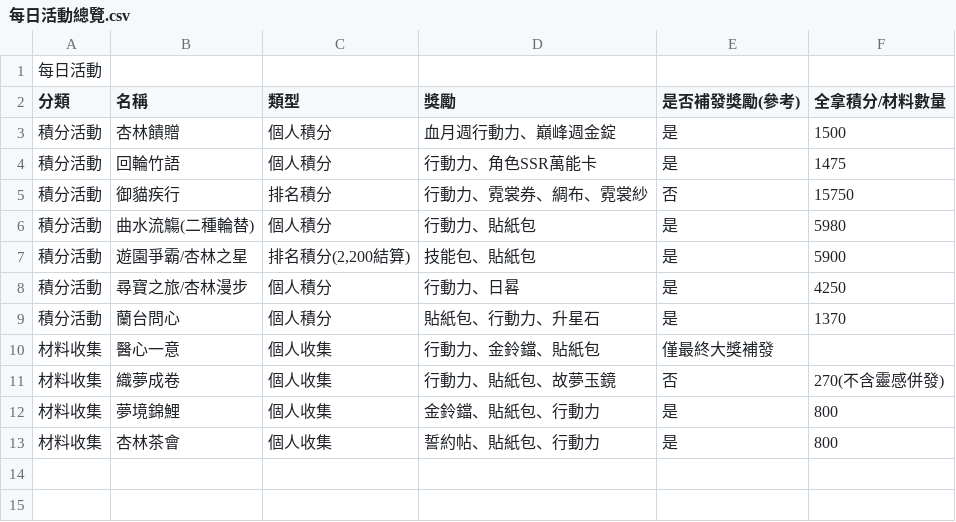
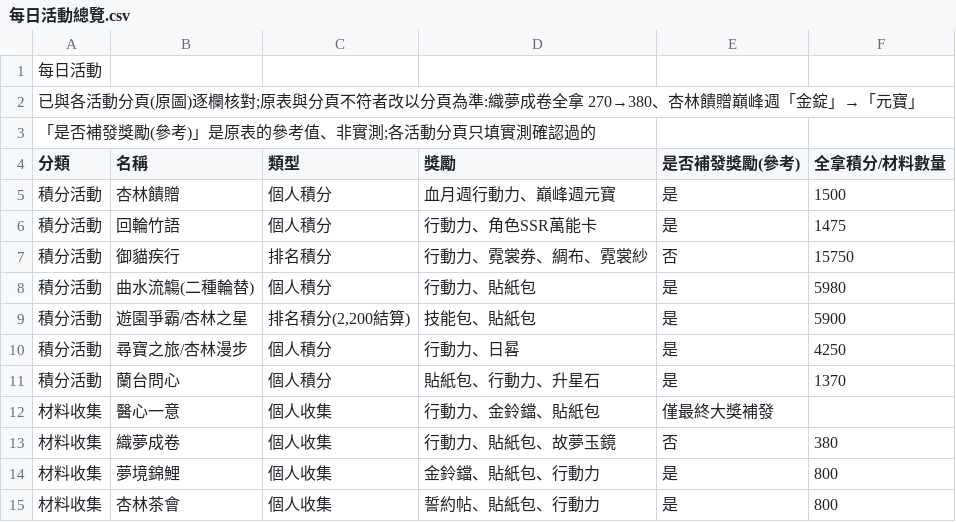
Before and after one commit to math-idiot/xm, a CSV file: 整理/00_總覽與規則/每日活動總覽.csv, drawn as a sheet.

```diff
--- a/整理/00_總覽與規則/每日活動總覽.csv
+++ b/整理/00_總覽與規則/每日活動總覽.csv
@@ -1,4 +1,6 @@
 每日活動
+已與各活動分頁(原圖)逐欄核對;原表與分頁不符者改以分頁為準:織夢成卷全拿 270→380、杏林饋贈巔峰週「金錠」→「元寶」
+「是否補發獎勵(參考)」是原表的參考值、非實測;各活動分頁只填實測確認過的
 分類,名稱,類型,獎勵,是否補發獎勵(參考),全拿積分/材料數量
-積分活動,杏林饋贈,個人積分,血月週行動力、巔峰週金錠,是,1500
+積分活動,杏林饋贈,個人積分,血月週行動力、巔峰週元寶,是,1500
 積分活動,回輪竹語,個人積分,行動力、角色SSR萬能卡,是,1475
@@ -10,3 +12,3 @@
 材料收集,醫心一意,個人收集,行動力、金鈴鐺、貼紙包,僅最終大獎補發,
-材料收集,織夢成卷,個人收集,行動力、貼紙包、故夢玉鏡,否,270(不含靈感併發)
+材料收集,織夢成卷,個人收集,行動力、貼紙包、故夢玉鏡,否,380
 材料收集,夢境錦鯉,個人收集,金鈴鐺、貼紙包、行動力,是,800
```
Also changed, not shown: 整理/00_總覽與規則/事件上限.csv, 整理/04_珊瑚祕境/獎勵.csv, 20 other files.
